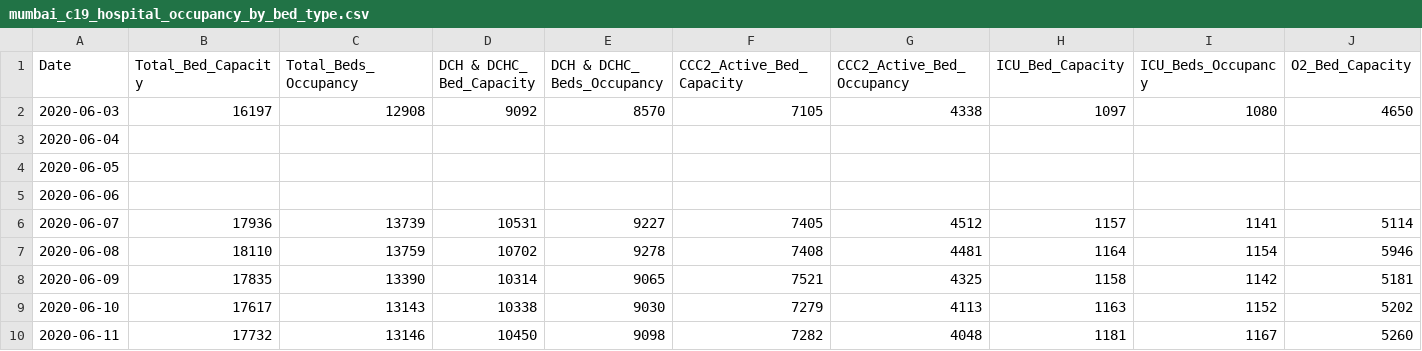
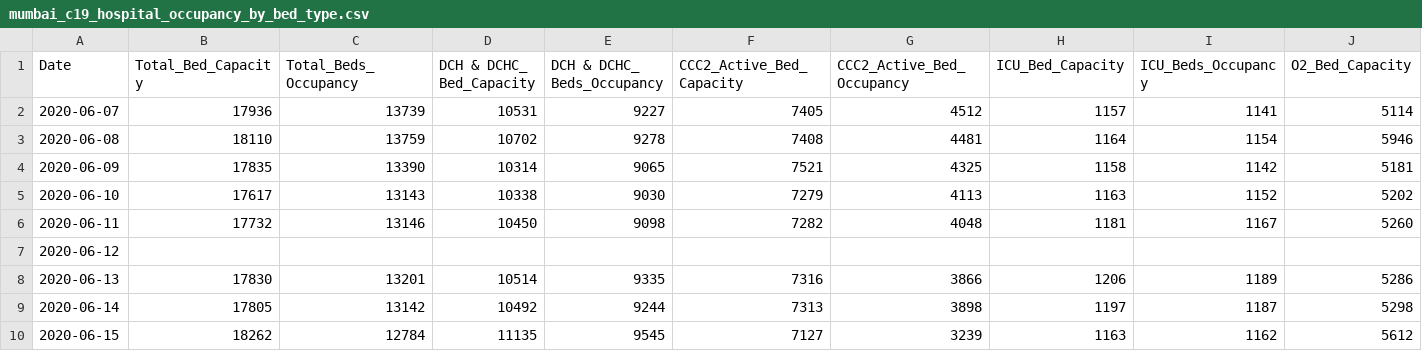
Before and after one commit to IDFC-Institute/mumbai-covid-data, a CSV file: data/mumbai_c19_hospital_occupancy_by_bed_type.csv, drawn as a sheet; only a part is shown; the shorter side is filled out with more unchanged rows; rows hold the shown columns only; the diff names each change by its address in the sheet, - before the commit and + after, or states it on an @@ line.

Commit message:
Flat: latest data (2021-07-01T05:05:08.499Z) {   "date": "2021-07-01T05:05:08.499Z",   "files": [     {       "name": "data/mumbai_c19_hospital_occupancy_by_bed_type.csv",       "deltaBytes": -144,       "source": "https://docs.google.com/spreadsheets/d/e/2PACX-1vQjJsxljCc4p6R9bJXd0vCaYFeLNV_Mcb7ZSRVEw6DAwoSFYwffAvk5YlQMg_dCnZzVgFvvte8AzW6E/pub?gid=1872609675&single=true&output=csv"     }   ] }

```diff
--- a/data/mumbai_c19_hospital_occupancy_by_bed_type.csv
+++ b/data/mumbai_c19_hospital_occupancy_by_bed_type.csv
-row 2: 2020-06-03 | 16197 | 12908 | 9092 | 8570 | 7105 | 4338 | 1097 | 1080 | 4650
-row 3: 2020-06-04
-row 4: 2020-06-05
-row 5: 2020-06-06
```
